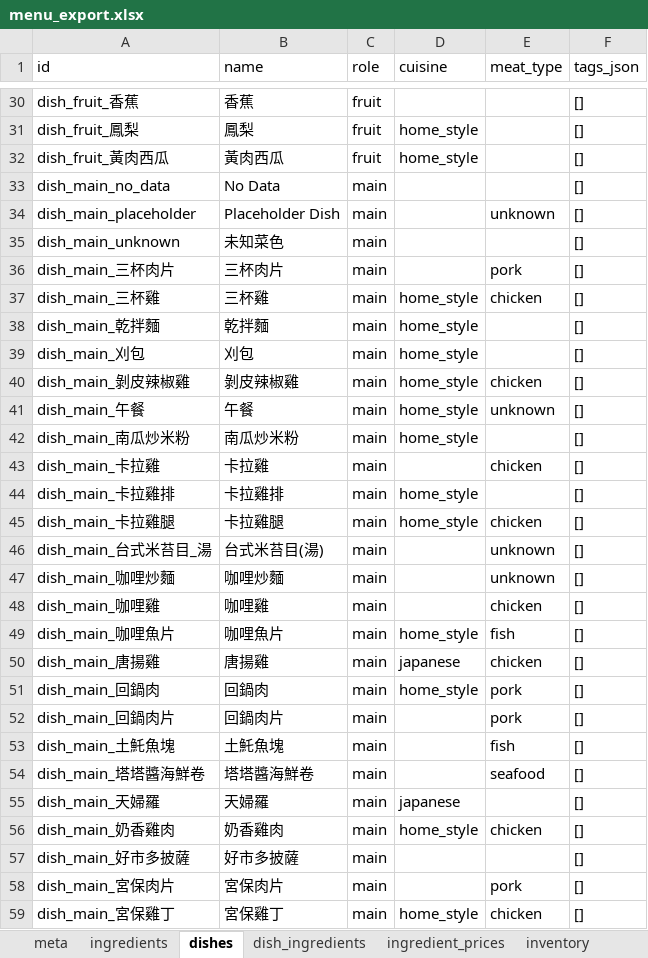
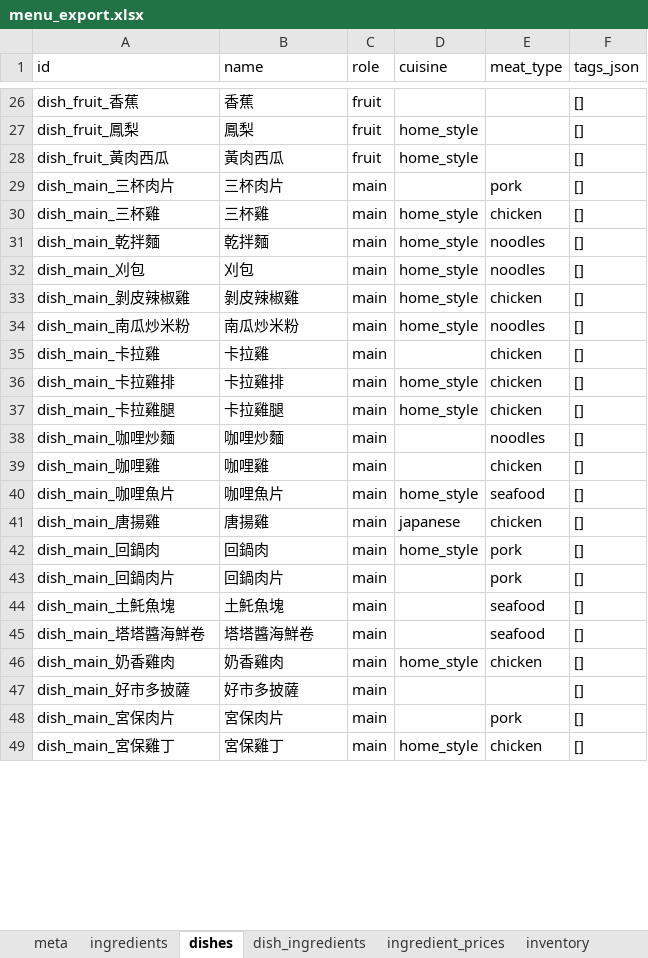
Before and after one commit to hun186/menu-planner, an Excel workbook: data/menu_export.xlsx, sheet dishes, drawn as a sheet; only a part is shown, gaps mark what is left out; values as stored, in another font and other column widths than the file's, no borders; removed rows and columns are numbered as before the commit, all else as after; the diff covers the shown part only; the diff names each change by its address in the sheet, - before the commit and + after, or states it on an @@ line.

```diff
--- a/data/menu_export.xlsx (sheet dishes)
+++ b/data/menu_export.xlsx (sheet dishes)
-row 33: dish_main_no_data | No Data | main |  |  | []
-row 34: dish_main_placeholder | Placeholder Dish | main |  | unknown | []
-row 35: dish_main_unknown | 未知菜色 | main |  |  | []
-E31:E32 (meat_type): (empty)
+E31:E32 (meat_type): noodles
-row 41: dish_main_午餐 | 午餐 | main | home_style | unknown | []
-E34 (meat_type): (empty)
+E34 (meat_type): noodles
-E36 (meat_type): (empty)
+E36 (meat_type): chicken
-row 46: dish_main_台式米苔目_湯 | 台式米苔目(湯) | main |  | unknown | []
-E38 (meat_type): unknown
+E38 (meat_type): noodles
-E40 (meat_type): fish
+E40 (meat_type): seafood
-E44 (meat_type): fish
+E44 (meat_type): seafood
-row 55: dish_main_天婦羅 | 天婦羅 | main | japanese |  | []
```
Also changed, not shown: 6 added rows, 39 removed rows and 47 edited cells elsewhere in this sheet, sheet dish_ingredients, sheet ingredient_prices, 10 other files.
